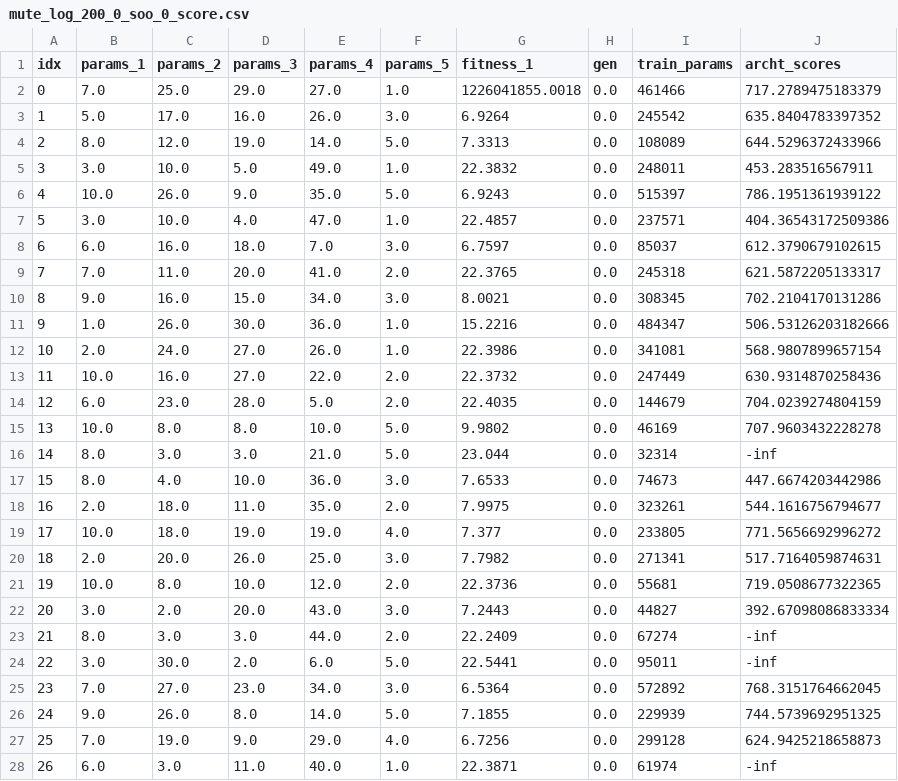
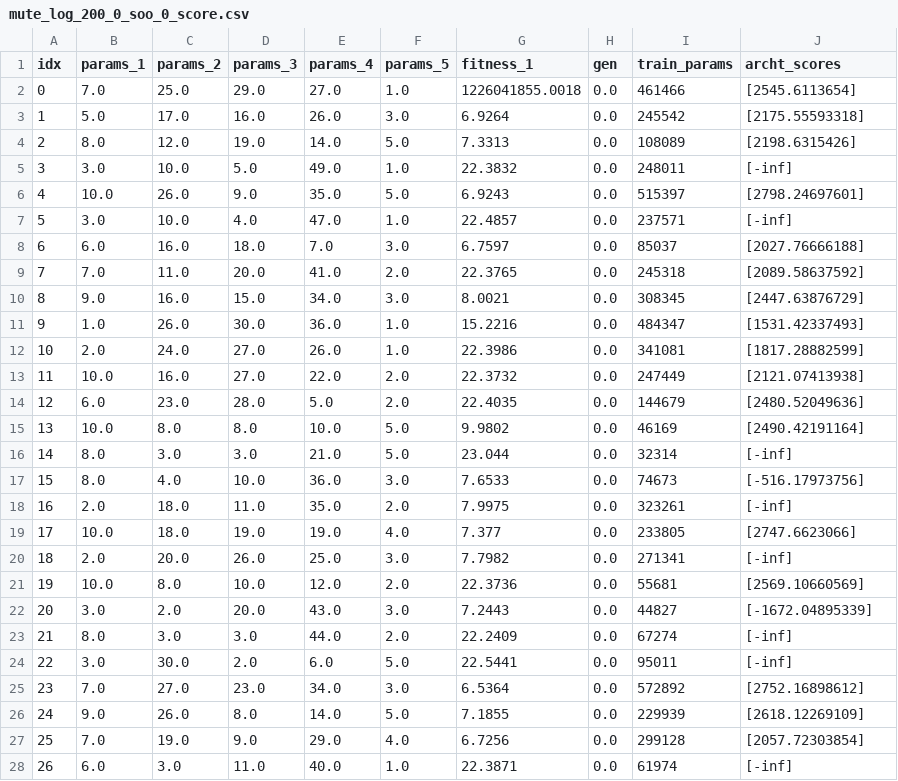
Before and after one commit to mohyunho/ACC_NAS, a CSV file: EA_log/mute_log_200_0_soo_0_score.csv, drawn as a sheet; only a part is shown; the diff covers the shown part only.

Commit message:
temp

```diff
--- a/EA_log/mute_log_200_0_soo_0_score.csv
+++ b/EA_log/mute_log_200_0_soo_0_score.csv
@@ -1,28 +1,28 @@
 idx,params_1,params_2,params_3,params_4,params_5,fitness_1,gen,train_params,archt_scores
-0,7.0,25.0,29.0,27.0,1.0,1226041855.0018,0.0,461466,717.2789475183379
-1,5.0,17.0,16.0,26.0,3.0,6.9264,0.0,245542,635.8404783397352
-2,8.0,12.0,19.0,14.0,5.0,7.3313,0.0,108089,644.5296372433966
-3,3.0,10.0,5.0,49.0,1.0,22.3832,0.0,248011,453.283516567911
-4,10.0,26.0,9.0,35.0,5.0,6.9243,0.0,515397,786.1951361939122
-5,3.0,10.0,4.0,47.0,1.0,22.4857,0.0,237571,404.36543172509386
-6,6.0,16.0,18.0,7.0,3.0,6.7597,0.0,85037,612.3790679102615
-7,7.0,11.0,20.0,41.0,2.0,22.3765,0.0,245318,621.5872205133317
-8,9.0,16.0,15.0,34.0,3.0,8.0021,0.0,308345,702.2104170131286
-9,1.0,26.0,30.0,36.0,1.0,15.2216,0.0,484347,506.53126203182666
-10,2.0,24.0,27.0,26.0,1.0,22.3986,0.0,341081,568.9807899657154
-11,10.0,16.0,27.0,22.0,2.0,22.3732,0.0,247449,630.9314870258436
-12,6.0,23.0,28.0,5.0,2.0,22.4035,0.0,144679,704.0239274804159
-13,10.0,8.0,8.0,10.0,5.0,9.9802,0.0,46169,707.9603432228278
-14,8.0,3.0,3.0,21.0,5.0,23.044,0.0,32314,-inf
-15,8.0,4.0,10.0,36.0,3.0,7.6533,0.0,74673,447.6674203442986
-16,2.0,18.0,11.0,35.0,2.0,7.9975,0.0,323261,544.1616756794677
-17,10.0,18.0,19.0,19.0,4.0,7.377,0.0,233805,771.5656692996272
-18,2.0,20.0,26.0,25.0,3.0,7.7982,0.0,271341,517.7164059874631
-19,10.0,8.0,10.0,12.0,2.0,22.3736,0.0,55681,719.0508677322365
-20,3.0,2.0,20.0,43.0,3.0,7.2443,0.0,44827,392.67098086833334
-21,8.0,3.0,3.0,44.0,2.0,22.2409,0.0,67274,-inf
-22,3.0,30.0,2.0,6.0,5.0,22.5441,0.0,95011,-inf
-23,7.0,27.0,23.0,34.0,3.0,6.5364,0.0,572892,768.3151764662045
-24,9.0,26.0,8.0,14.0,5.0,7.1855,0.0,229939,744.5739692951325
-25,7.0,19.0,9.0,29.0,4.0,6.7256,0.0,299128,624.9425218658873
-26,6.0,3.0,11.0,40.0,1.0,22.3871,0.0,61974,-inf
+0,7.0,25.0,29.0,27.0,1.0,1226041855.0018,0.0,461466,[2545.6113654]
+1,5.0,17.0,16.0,26.0,3.0,6.9264,0.0,245542,[2175.55593318]
+2,8.0,12.0,19.0,14.0,5.0,7.3313,0.0,108089,[2198.6315426]
+3,3.0,10.0,5.0,49.0,1.0,22.3832,0.0,248011,[-inf]
+4,10.0,26.0,9.0,35.0,5.0,6.9243,0.0,515397,[2798.24697601]
+5,3.0,10.0,4.0,47.0,1.0,22.4857,0.0,237571,[-inf]
+6,6.0,16.0,18.0,7.0,3.0,6.7597,0.0,85037,[2027.76666188]
+7,7.0,11.0,20.0,41.0,2.0,22.3765,0.0,245318,[2089.58637592]
+8,9.0,16.0,15.0,34.0,3.0,8.0021,0.0,308345,[2447.63876729]
+9,1.0,26.0,30.0,36.0,1.0,15.2216,0.0,484347,[1531.42337493]
+10,2.0,24.0,27.0,26.0,1.0,22.3986,0.0,341081,[1817.28882599]
+11,10.0,16.0,27.0,22.0,2.0,22.3732,0.0,247449,[2121.07413938]
+12,6.0,23.0,28.0,5.0,2.0,22.4035,0.0,144679,[2480.52049636]
+13,10.0,8.0,8.0,10.0,5.0,9.9802,0.0,46169,[2490.42191164]
+14,8.0,3.0,3.0,21.0,5.0,23.044,0.0,32314,[-inf]
+15,8.0,4.0,10.0,36.0,3.0,7.6533,0.0,74673,[-516.17973756]
+16,2.0,18.0,11.0,35.0,2.0,7.9975,0.0,323261,[-inf]
+17,10.0,18.0,19.0,19.0,4.0,7.377,0.0,233805,[2747.6623066]
+18,2.0,20.0,26.0,25.0,3.0,7.7982,0.0,271341,[-inf]
+19,10.0,8.0,10.0,12.0,2.0,22.3736,0.0,55681,[2569.10660569]
+20,3.0,2.0,20.0,43.0,3.0,7.2443,0.0,44827,[-1672.04895339]
+21,8.0,3.0,3.0,44.0,2.0,22.2409,0.0,67274,[-inf]
+22,3.0,30.0,2.0,6.0,5.0,22.5441,0.0,95011,[-inf]
+23,7.0,27.0,23.0,34.0,3.0,6.5364,0.0,572892,[2752.16898612]
+24,9.0,26.0,8.0,14.0,5.0,7.1855,0.0,229939,[2618.12269109]
+25,7.0,19.0,9.0,29.0,4.0,6.7256,0.0,299128,[2057.72303854]
+26,6.0,3.0,11.0,40.0,1.0,22.3871,0.0,61974,[-inf]
```
Also changed, not shown: 173 edited cells elsewhere in this file.
